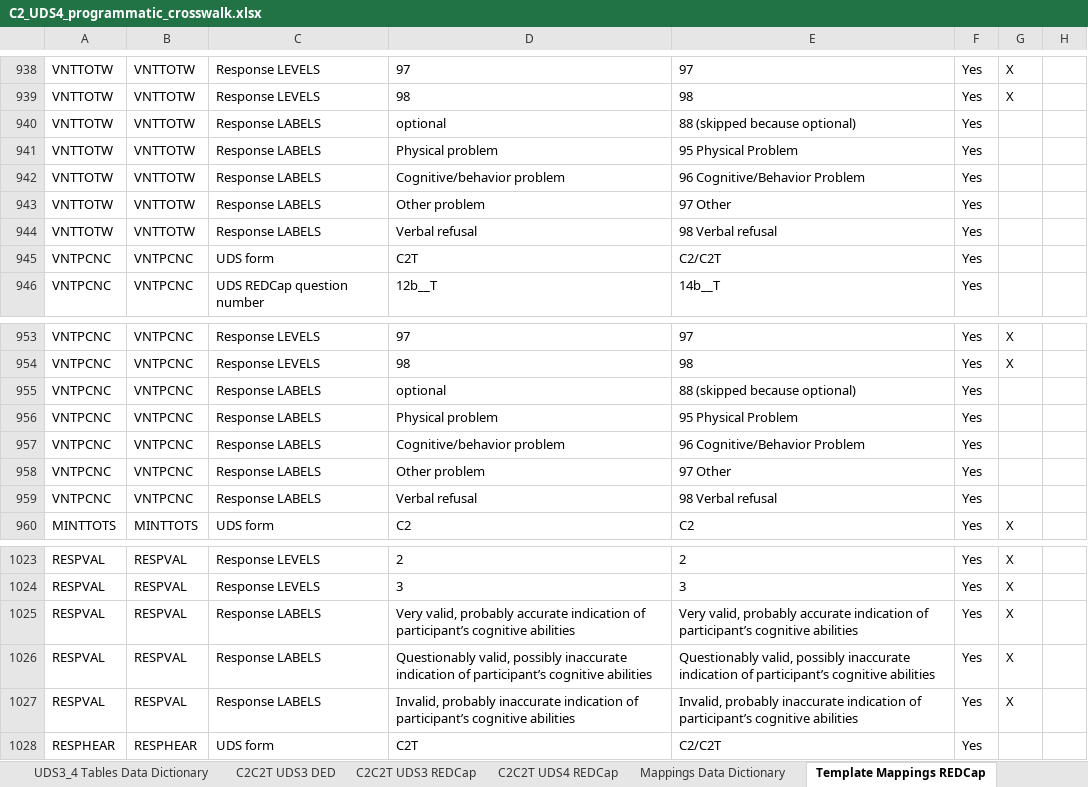
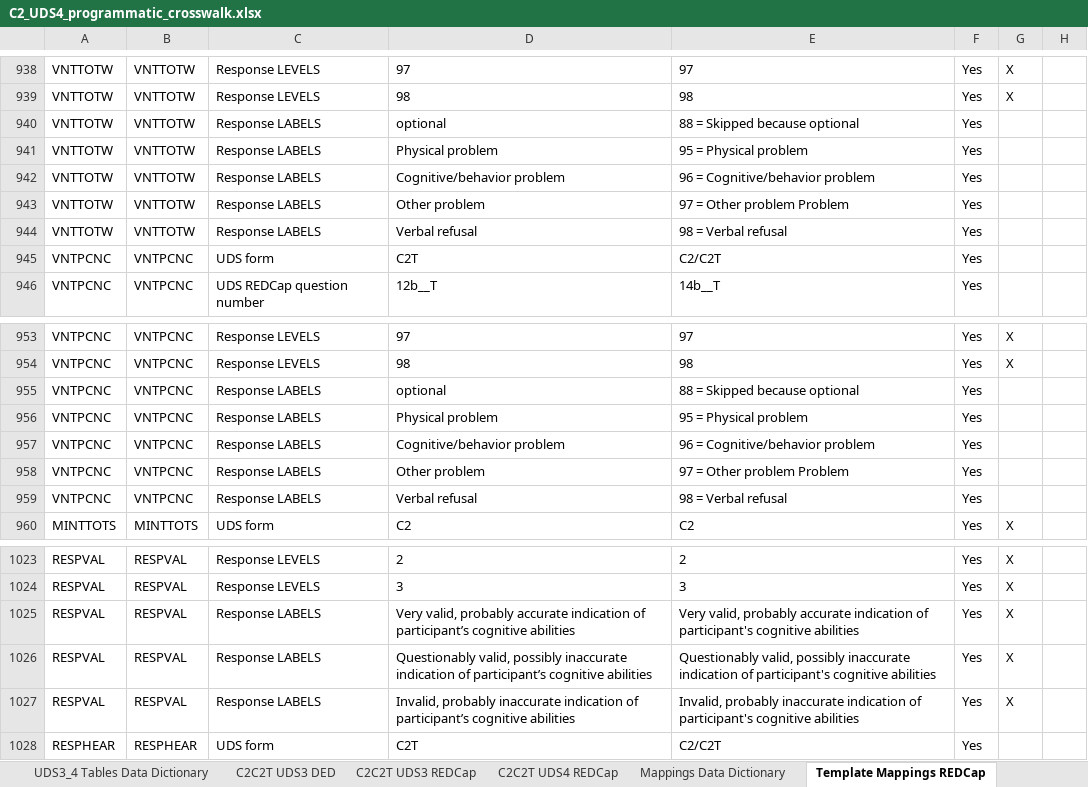
Before and after one commit to UAB-ADRC/UDS4_Cross_Walker, an Excel workbook: Crosswalk/C2_UDS4_programmatic_crosswalk.xlsx, sheet Template Mappings REDCap, drawn as a sheet; only a part is shown, gaps mark what is left out; values as stored, in another font and other column widths than the file's, no borders; the diff names each change by its address in the sheet, - before the commit and + after, or states it on an @@ line.

Commit message:
Crosswalks updated to NACC 20250626

```diff
--- a/Crosswalk/C2_UDS4_programmatic_crosswalk.xlsx (sheet Template Mappings REDCap)
+++ b/Crosswalk/C2_UDS4_programmatic_crosswalk.xlsx (sheet Template Mappings REDCap)
-E940: 88 (skipped because optional)
+E940: 88 = Skipped because optional
-E941: 95 Physical Problem
+E941: 95 = Physical problem
-E942: 96 Cognitive/Behavior Problem
+E942: 96 = Cognitive/behavior problem
-E943: 97 Other
+E943: 97 = Other problem Problem
-E944: 98 Verbal refusal
+E944: 98 = Verbal refusal
-E955: 88 (skipped because optional)
+E955: 88 = Skipped because optional
-E956: 95 Physical Problem
+E956: 95 = Physical problem
-E957: 96 Cognitive/Behavior Problem
+E957: 96 = Cognitive/behavior problem
-E958: 97 Other
+E958: 97 = Other problem Problem
-E959: 98 Verbal refusal
+E959: 98 = Verbal refusal
-E1025: …indication of participant’s cognitive abilities
+E1025: …indication of participant's cognitive abilities
-E1026: …indication of participant’s cognitive abilities
+E1026: …indication of participant's cognitive abilities
-E1027: …indication of participant’s cognitive abilities
+E1027: …indication of participant's cognitive abilities
```
Also changed, not shown: sheet C2C2T UDS4 REDCap, Crosswalk/A3_UDS4_programmatic_crosswalk.xlsx, Crosswalk/A4_UDS4_programmatic_crosswalk.xlsx, 11 other files.
